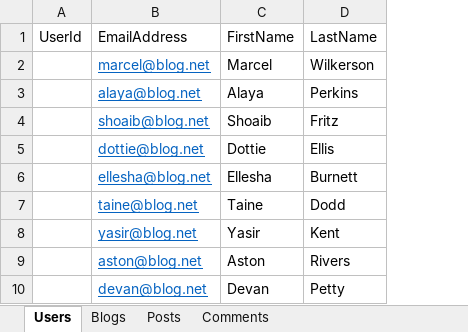
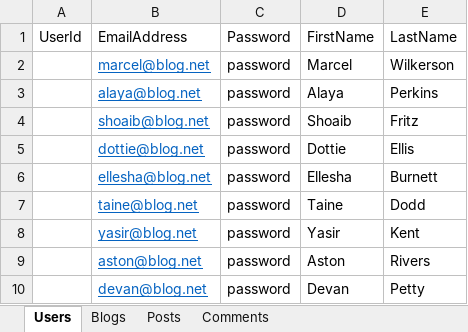
Before and after one commit to shakami/Weblog, an Excel workbook: Dummy Data.xlsx, sheet Users, drawn as a sheet; only a part is shown; values as stored, in another font and other column widths than the file's, no borders; table styles not drawn; the diff names each change by its address in the sheet, - before the commit and + after, or states it on an @@ line.

Commit message:
added user password

```diff
--- a/Dummy Data.xlsx (sheet Users)
+++ b/Dummy Data.xlsx (sheet Users)
+column C, rows 1-10: Password | password | password | password | password | password | password | password | password | password
```
Also changed, not shown: sheet Comments, sheet Blogs, formulas that keep their value, 7 other files.
